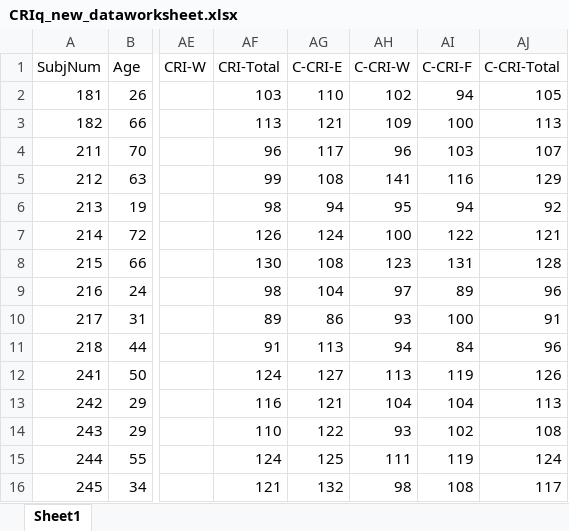
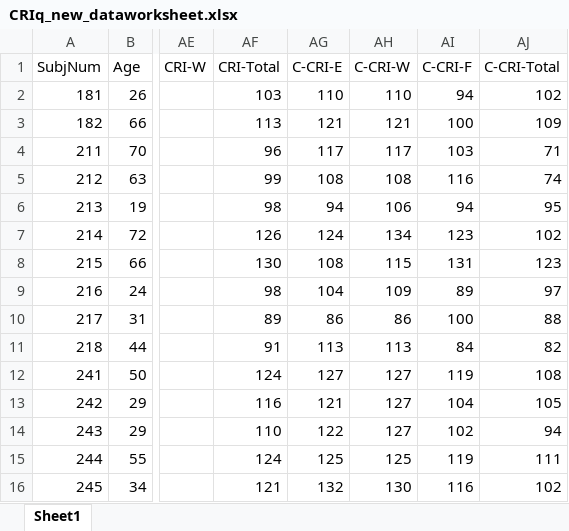
Before and after one commit to PsychMike/CRIq_Analysis, an Excel workbook: CRIq_new_dataworksheet.xlsx, sheet Sheet1, drawn as a sheet; only a part is shown, gaps mark what is left out; values as stored, in another font and other column widths than the file's, no borders; the diff covers the shown part only; the diff names each change by its address in the sheet, - before the commit and + after, or states it on an @@ line.

```diff
--- a/CRIq_new_dataworksheet.xlsx (sheet Sheet1)
+++ b/CRIq_new_dataworksheet.xlsx (sheet Sheet1)
-AH2 (C-CRI-W): 102
+AH2 (C-CRI-W): 110
-AJ2 (C-CRI-Total): 105
+AJ2 (C-CRI-Total): 102
-AH3 (C-CRI-W): 109
+AH3 (C-CRI-W): 121
-AJ3 (C-CRI-Total): 113
+AJ3 (C-CRI-Total): 109
-AH4 (C-CRI-W): 96
+AH4 (C-CRI-W): 117
-AJ4 (C-CRI-Total): 107
+AJ4 (C-CRI-Total): 71
-AH5 (C-CRI-W): 141
+AH5 (C-CRI-W): 108
-AJ5 (C-CRI-Total): 129
+AJ5 (C-CRI-Total): 74
-AH6 (C-CRI-W): 95
+AH6 (C-CRI-W): 106
-AJ6 (C-CRI-Total): 92
+AJ6 (C-CRI-Total): 95
-AH7 (C-CRI-W): 100
+AH7 (C-CRI-W): 134
-AI7 (C-CRI-F): 122
+AI7 (C-CRI-F): 123
-AJ7 (C-CRI-Total): 121
+AJ7 (C-CRI-Total): 102
-AH8 (C-CRI-W): 123
+AH8 (C-CRI-W): 115
-AJ8 (C-CRI-Total): 128
+AJ8 (C-CRI-Total): 123
-AH9 (C-CRI-W): 97
+AH9 (C-CRI-W): 109
-AJ9 (C-CRI-Total): 96
+AJ9 (C-CRI-Total): 97
-AH10 (C-CRI-W): 93
+AH10 (C-CRI-W): 86
-AJ10 (C-CRI-Total): 91
+AJ10 (C-CRI-Total): 88
-AH11 (C-CRI-W): 94
+AH11 (C-CRI-W): 113
-AJ11 (C-CRI-Total): 96
+AJ11 (C-CRI-Total): 82
-AH12 (C-CRI-W): 113
+AH12 (C-CRI-W): 127
-AJ12 (C-CRI-Total): 126
+AJ12 (C-CRI-Total): 108
-AH13 (C-CRI-W): 104
+AH13 (C-CRI-W): 127
-AJ13 (C-CRI-Total): 113
+AJ13 (C-CRI-Total): 105
-AH14 (C-CRI-W): 93
+AH14 (C-CRI-W): 127
-AJ14 (C-CRI-Total): 108
+AJ14 (C-CRI-Total): 94
-AH15 (C-CRI-W): 111
+AH15 (C-CRI-W): 125
-AJ15 (C-CRI-Total): 124
+AJ15 (C-CRI-Total): 111
-AH16 (C-CRI-W): 98
+AH16 (C-CRI-W): 130
-AI16 (C-CRI-F): 108
+AI16 (C-CRI-F): 116
-AJ16 (C-CRI-Total): 117
+AJ16 (C-CRI-Total): 102
```
Also changed, not shown: 1 added row, 1 removed row and 395 edited cells elsewhere in this sheet, 3 other files.
